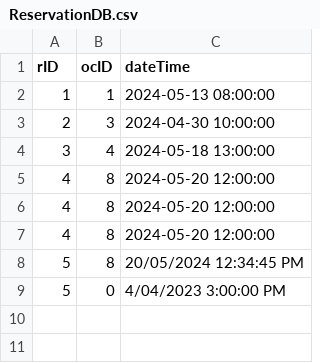
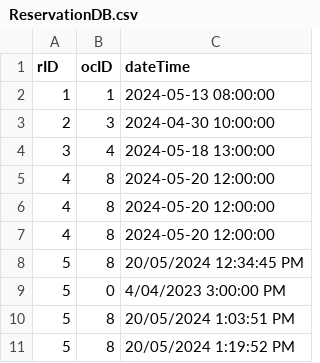
Before and after one commit to nedigan/Relaxing-Koala, a CSV file: RelaxingKoala/ReservationDB.csv, drawn as a sheet.

```diff
--- a/RelaxingKoala/ReservationDB.csv
+++ b/RelaxingKoala/ReservationDB.csv
@@ -9 +9,3 @@ rID,ocID,dateTime
 5,0,4/04/2023 3:00:00 PM
+5,8,20/05/2024 1:03:51 PM
+5,8,20/05/2024 1:19:52 PM
```
Also changed, not shown: RelaxingKoala/OnlineCustomerDB.csv, RelaxingKoala/OrderDB.csv, 3 other files.
